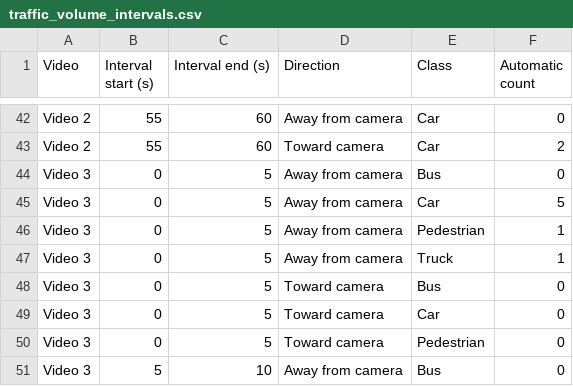
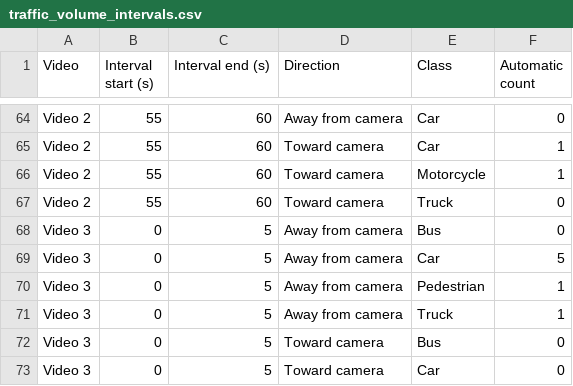
Before and after one commit to KReddy36/FlowSense, a CSV file: easy_results/traffic_volume_intervals.csv, drawn as a sheet; only a part is shown, gaps mark what is left out; the shorter side is filled out with more unchanged rows; addresses are those after the commit; the diff covers the shown part only; the diff names each change by its address in the sheet, - before the commit and + after, or states it on an @@ line.

Commit message:
Update Member 3 traffic counter to v6.2

```diff
--- a/easy_results/traffic_volume_intervals.csv
+++ b/easy_results/traffic_volume_intervals.csv
-F65 (Automatic count): 2
+F65 (Automatic count): 1
+row 66: Video 2 | 55 | 60 | Toward camera | Motorcycle | 1
+row 67: Video 2 | 55 | 60 | Toward camera | Truck | 0
```
Also changed, not shown: 22 added rows and 2 edited cells elsewhere in this file, easy_results/READ_ME_FIRST.csv, easy_results/automatic_counts_detailed.csv, 10 other files.
